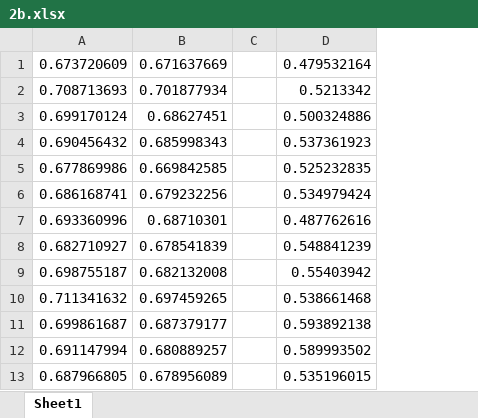
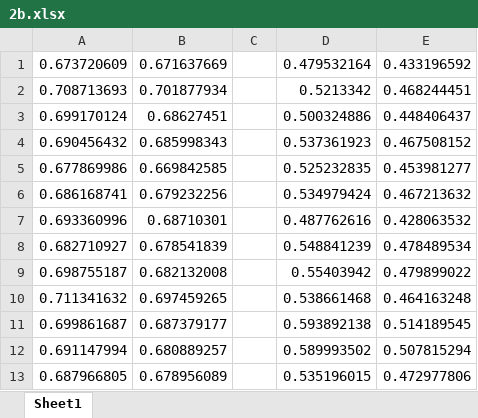
Before and after one commit to zhy9036/cs_2016_fall, an Excel workbook: 2nd_sem/582_structurePerdiction/hw1/2b.xlsx, sheet Sheet1, drawn as a sheet; only a part is shown; values as stored, in another font and other column widths than the file's, no borders; charts and pictures not drawn; the diff names each change by its address in the sheet, - before the commit and + after, or states it on an @@ line.

```diff
--- a/2nd_sem/582_structurePerdiction/hw1/2b.xlsx (sheet Sheet1)
+++ b/2nd_sem/582_structurePerdiction/hw1/2b.xlsx (sheet Sheet1)
+column E, rows 1-13: 0.433196592 | 0.468244451 | 0.448406437 | 0.467508152 | 0.453981277 | 0.467213632 | 0.428063532 | 0.478489534 | 0.479899022 | 0.464163248 | 0.514189545 | 0.507815294 | 0.472977806
```
Also changed, not shown: charts or pictures, 5 other files.
